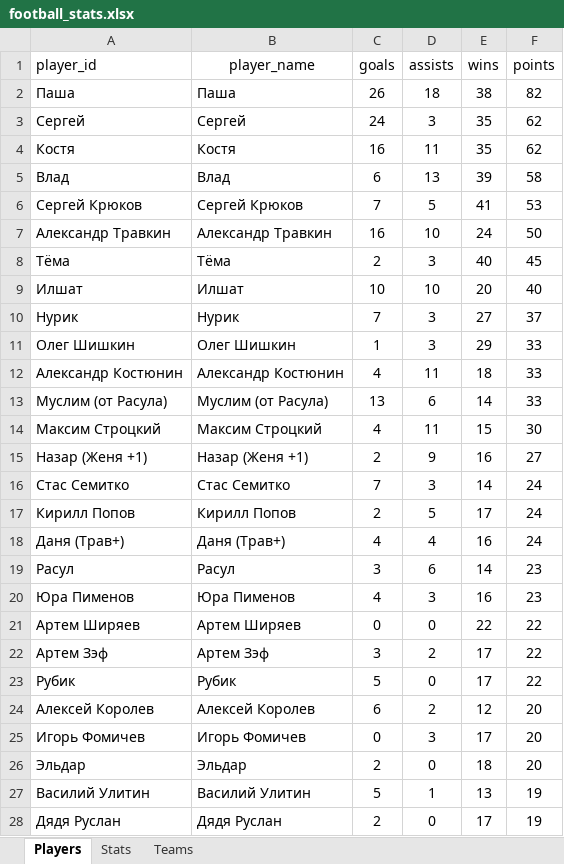
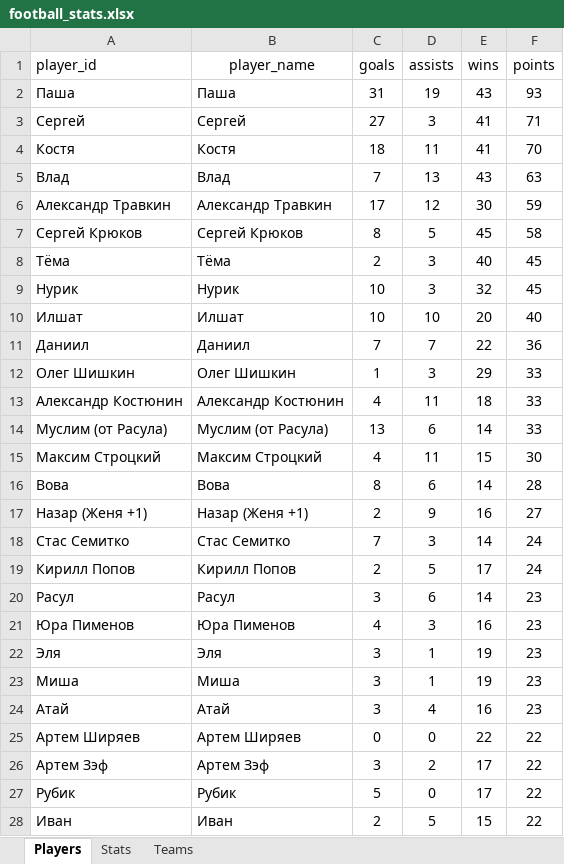
Before and after one commit to Greyusek/football_stats, an Excel workbook: football_stats.xlsx, sheet Players, drawn as a sheet; only a part is shown; the shorter side is filled out with more unchanged rows; values as stored, in another font and other column widths than the file's, no borders; table styles not drawn; removed rows and columns are numbered as before the commit, all else as after; the diff covers the shown part only; the diff names each change by its address in the sheet, - before the commit and + after, or states it on an @@ line.

```diff
--- a/football_stats.xlsx (sheet Players)
+++ b/football_stats.xlsx (sheet Players)
-C2 (goals): 26
+C2 (goals): 31
-D2 (assists): 18
+D2 (assists): 19
-E2 (wins): 38
+E2 (wins): 43
-F2 (points): 82
+F2 (points): 93
-C3 (goals): 24
+C3 (goals): 27
-E3:E4 (wins): 35
+E3:E4 (wins): 41
-F3 (points): 62
+F3 (points): 71
-C4 (goals): 16
+C4 (goals): 18
-F4 (points): 62
+F4 (points): 70
-C5 (goals): 6
+C5 (goals): 7
-E5 (wins): 39
+E5 (wins): 43
-F5 (points): 58
+F5 (points): 63
+row 6: Александр Травкин | Александр Травкин | 17 | 12 | 30 | 59
-C7 (goals): 7
+C7 (goals): 8
-E7 (wins): 41
+E7 (wins): 45
-F7 (points): 53
+F7 (points): 58
-row 7: Александр Травкин | Александр Травкин | 16 | 10 | 24 | 50
+row 9: Нурик | Нурик | 10 | 3 | 32 | 45
-row 10: Нурик | Нурик | 7 | 3 | 27 | 37
+row 11: Даниил | Даниил | 7 | 7 | 22 | 36
+row 16: Вова | Вова | 8 | 6 | 14 | 28
-row 18: Даня (Трав+) | Даня (Трав+) | 4 | 4 | 16 | 24
+row 22: Эля | Эля | 3 | 1 | 19 | 23
+row 23: Миша | Миша | 3 | 1 | 19 | 23
+row 24: Атай | Атай | 3 | 4 | 16 | 23
+row 28: Иван | Иван | 2 | 5 | 15 | 22
```
Also changed, not shown: 5 added rows and 8 removed rows elsewhere in this sheet, sheet Stats, sheet Teams, 3 other files.
